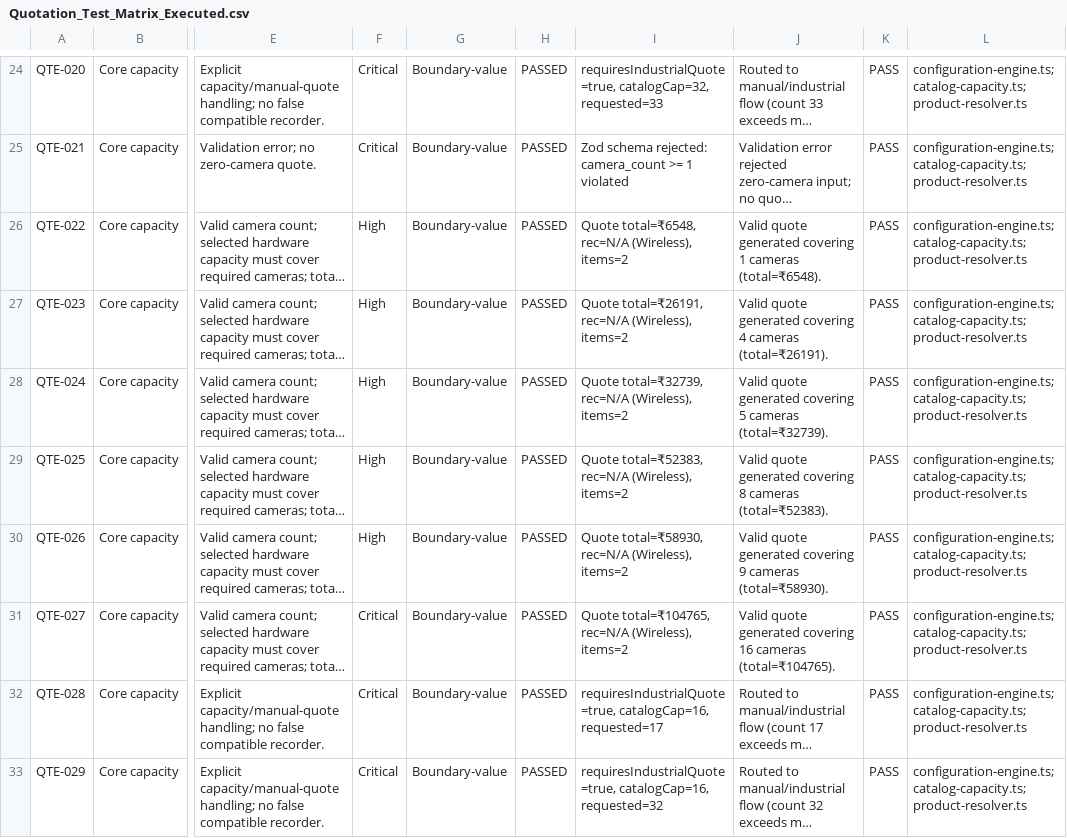
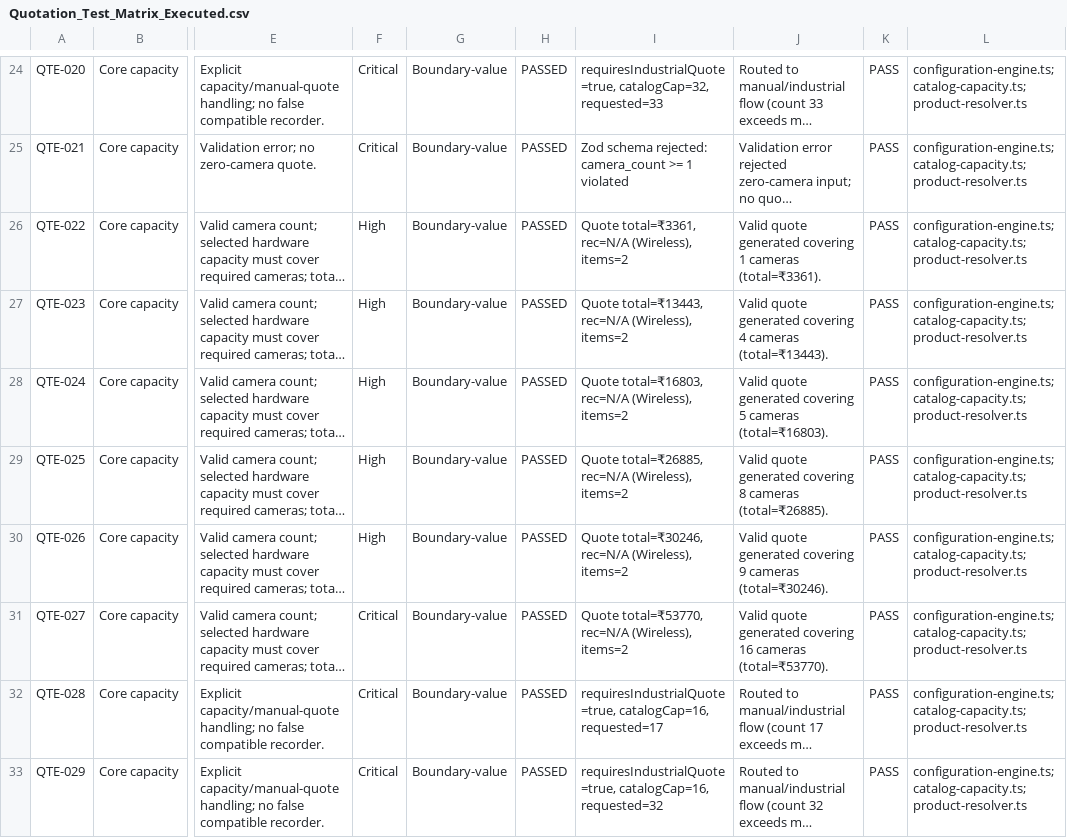
Before and after one commit to vikasakankshasharma-jpg/team-cctv-platform, a CSV file: scripts/Quotation_Test_Matrix_Executed.csv, drawn as a sheet; only a part is shown, gaps mark what is left out; long unchanged cells end in …; the diff covers the shown part only; the diff names each change by its address in the sheet, - before the commit and + after, or states it on an @@ line.

Commit message:
fix(quotations): auto-generate and self-heal baseline quotes for price match and leads without selected package

```diff
--- a/scripts/Quotation_Test_Matrix_Executed.csv
+++ b/scripts/Quotation_Test_Matrix_Executed.csv
-I26: Quote total=₹6548, rec=N/A (Wireless),…
+I26: Quote total=₹3361, rec=N/A (Wireless),…
-J26: …1 cameras (total=₹6548).
+J26: …1 cameras (total=₹3361).
-I27: Quote total=₹26191, rec=N/A (Wireless),…
+I27: Quote total=₹13443, rec=N/A (Wireless),…
-J27: …4 cameras (total=₹26191).
+J27: …4 cameras (total=₹13443).
-I28: Quote total=₹32739, rec=N/A (Wireless),…
+I28: Quote total=₹16803, rec=N/A (Wireless),…
-J28: …5 cameras (total=₹32739).
+J28: …5 cameras (total=₹16803).
-I29: Quote total=₹52383, rec=N/A (Wireless),…
+I29: Quote total=₹26885, rec=N/A (Wireless),…
-J29: …8 cameras (total=₹52383).
+J29: …8 cameras (total=₹26885).
-I30: Quote total=₹58930, rec=N/A (Wireless),…
+I30: Quote total=₹30246, rec=N/A (Wireless),…
-J30: …9 cameras (total=₹58930).
+J30: …9 cameras (total=₹30246).
-I31: Quote total=₹104765, rec=N/A (Wireless),…
+I31: Quote total=₹53770, rec=N/A (Wireless),…
-J31: …16 cameras (total=₹104765).
+J31: …16 cameras (total=₹53770).
```
Also changed, not shown: 33 edited cells elsewhere in this file, 20 other files.
